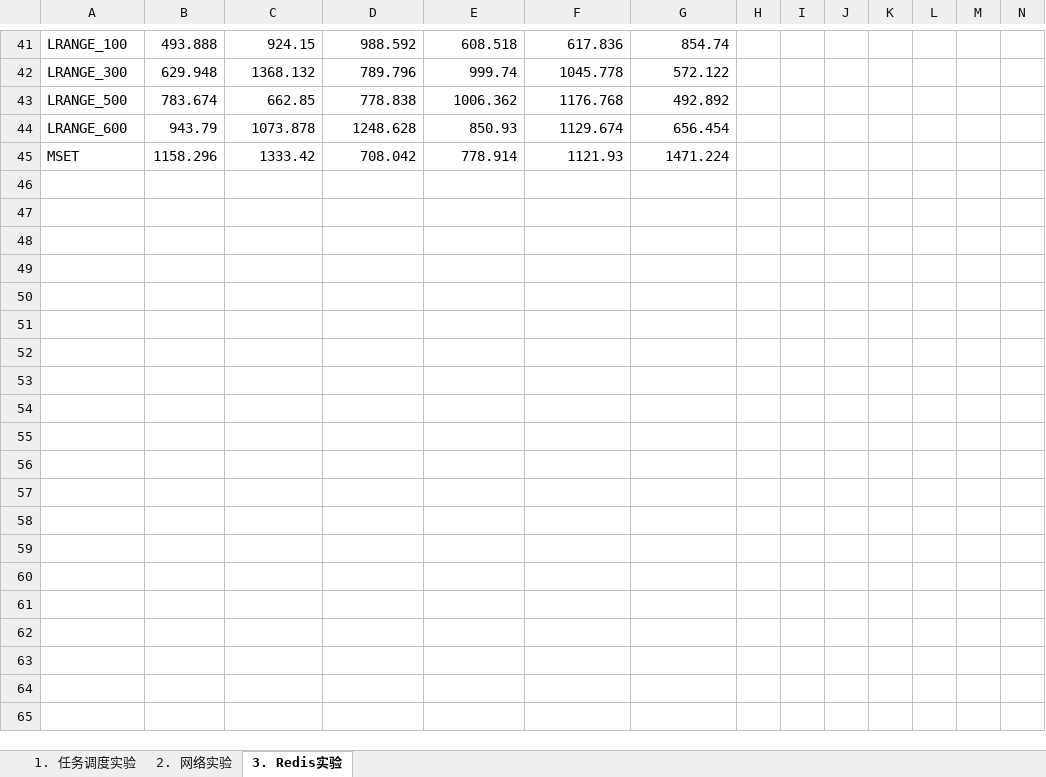
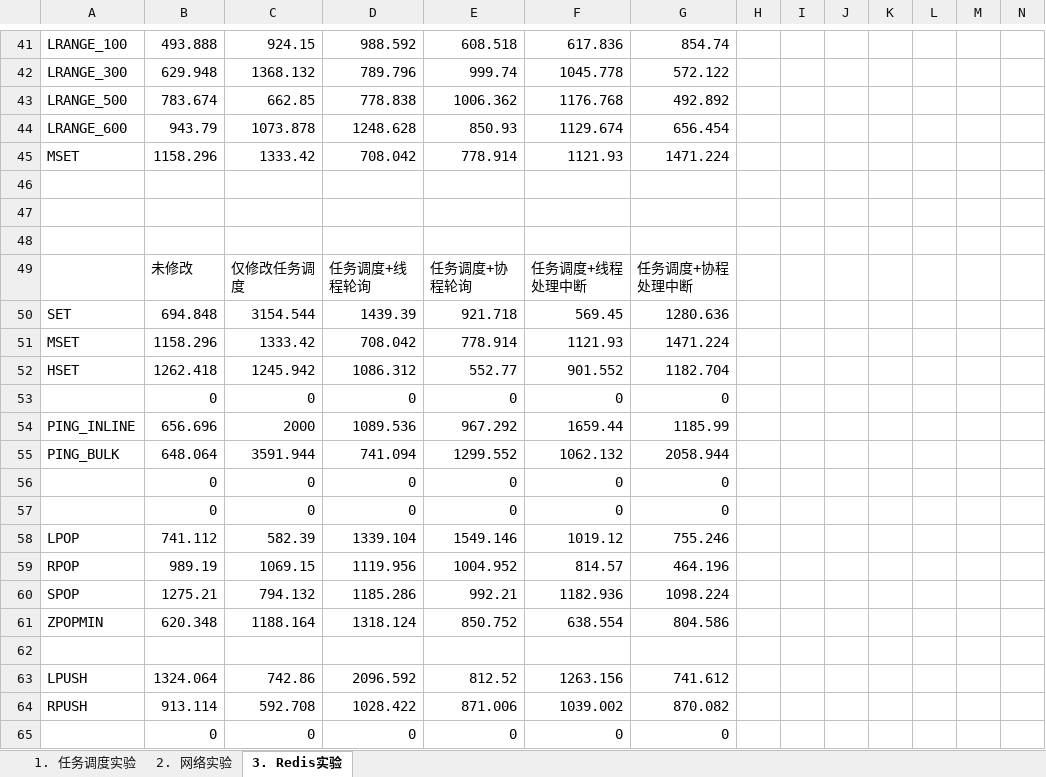
Before and after one commit to rosy233333/weekly-progress, an Excel workbook: 24.4.24~24.4.30/实验数据.xlsx, sheet 3. Redis实验, drawn as a sheet; only a part is shown, gaps mark what is left out; values as stored, in another font and other column widths than the file's, no borders; charts and pictures not drawn; rows hold the shown columns only; the diff covers the shown part only; the diff names each change by its address in the sheet, - before the commit and + after, or states it on an @@ line.

```diff
--- a/24.4.24~24.4.30/实验数据.xlsx (sheet 3. Redis实验)
+++ b/24.4.24~24.4.30/实验数据.xlsx (sheet 3. Redis实验)
+row 46: (empty)
+row 47: (empty)
+row 48: (empty)
+row 49:  | 未修改 | 仅修改任务调度 | 任务调度+线程轮询 | 任务调度+协程轮询 | 任务调度+线程处理中断 | 任务调度+协程处理中断
+row 50: SET | 694.848 | 3154.544 | 1439.39 | 921.718 | 569.45 | 1280.636
+row 51: MSET | 1158.296 | 1333.42 | 708.042 | 778.914 | 1121.93 | 1471.224
+row 52: HSET | 1262.418 | 1245.942 | 1086.312 | 552.77 | 901.552 | 1182.704
+row 53:  | 0 | 0 | 0 | 0 | 0 | 0
+row 54: PING_INLINE | 656.696 | 2000 | 1089.536 | 967.292 | 1659.44 | 1185.99
+row 55: PING_BULK | 648.064 | 3591.944 | 741.094 | 1299.552 | 1062.132 | 2058.944
+row 56:  | 0 | 0 | 0 | 0 | 0 | 0
+row 57:  | 0 | 0 | 0 | 0 | 0 | 0
+row 58: LPOP | 741.112 | 582.39 | 1339.104 | 1549.146 | 1019.12 | 755.246
+row 59: RPOP | 989.19 | 1069.15 | 1119.956 | 1004.952 | 814.57 | 464.196
+row 60: SPOP | 1275.21 | 794.132 | 1185.286 | 992.21 | 1182.936 | 1098.224
+row 61: ZPOPMIN | 620.348 | 1188.164 | 1318.124 | 850.752 | 638.554 | 804.586
+row 62: (empty)
+row 63: LPUSH | 1324.064 | 742.86 | 2096.592 | 812.52 | 1263.156 | 741.612
+row 64: RPUSH | 913.114 | 592.708 | 1028.422 | 871.006 | 1039.002 | 870.082
+row 65:  | 0 | 0 | 0 | 0 | 0 | 0
```
Also changed, not shown: 11 added rows and 1 removed row elsewhere in this sheet, sheet 1. 任务调度实验, sheet 2. 网络实验, charts or pictures, 2 other files.
